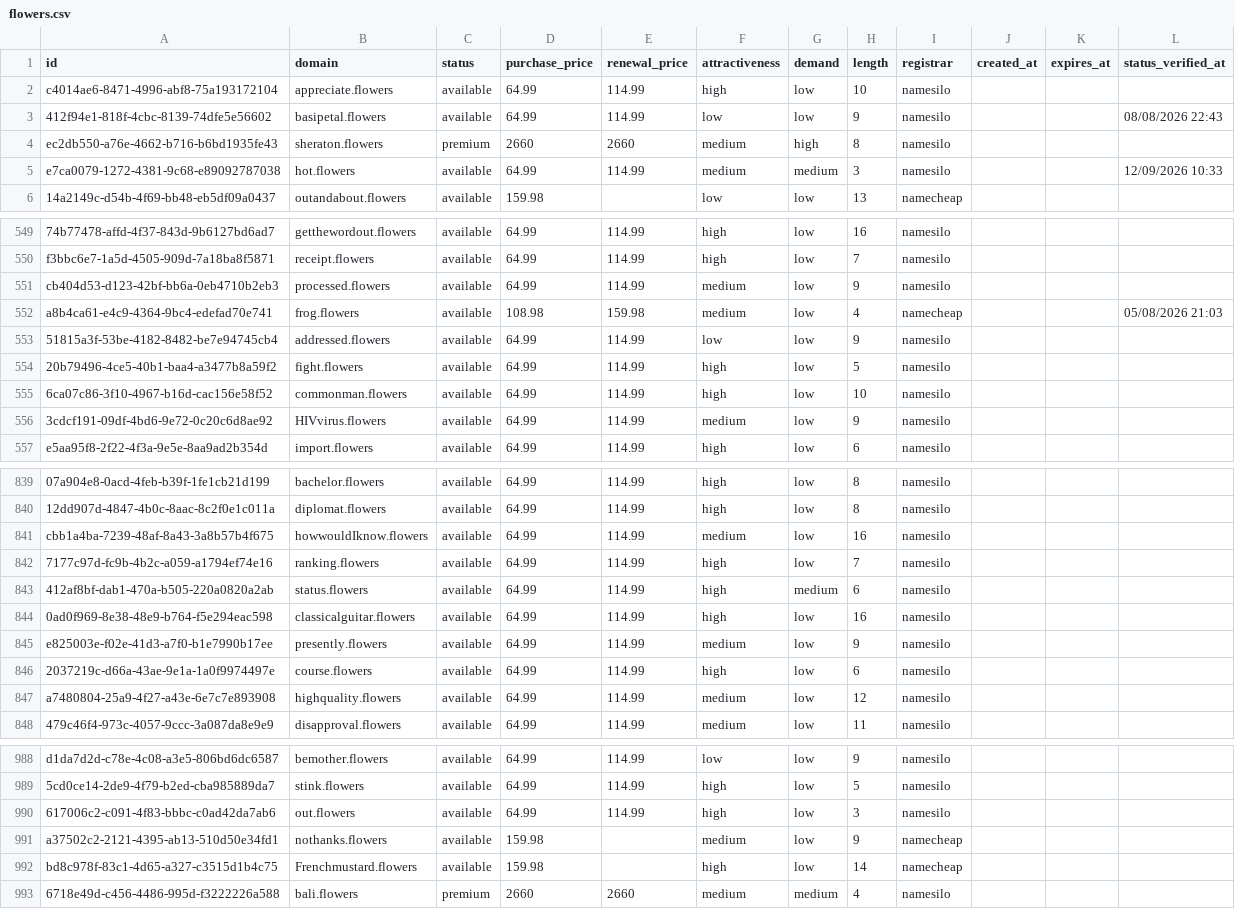
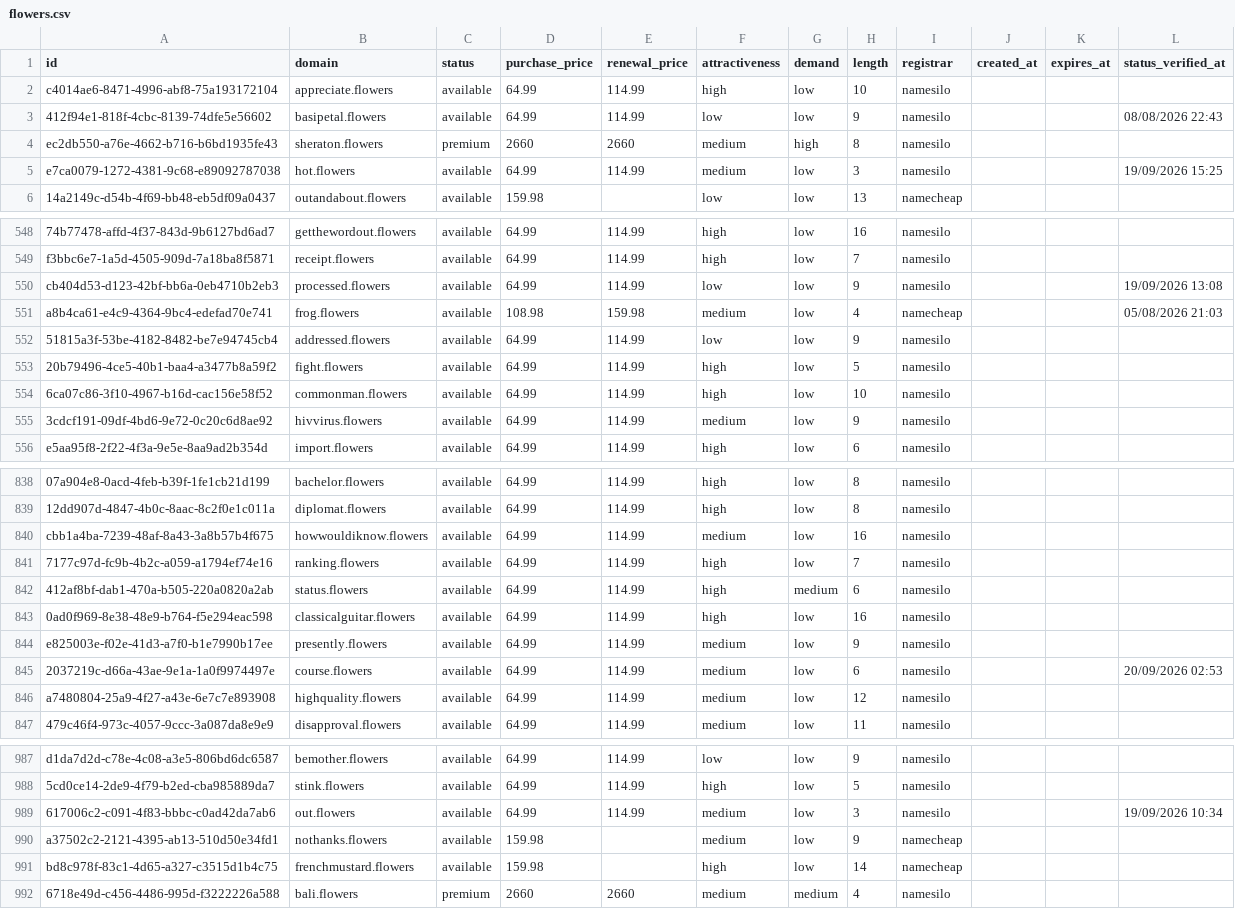
Before and after one commit to UniqueDomains/flowers-oneword-domains, a CSV file: flowers.csv, drawn as a sheet; only a part is shown, gaps mark what is left out; addresses are those after the commit; the diff covers the shown part only; the diff names each change by its address in the sheet, - before the commit and + after, or states it on an @@ line.

Commit message:
Domains update

```diff
--- a/flowers.csv
+++ b/flowers.csv
-G5 (demand): medium
+G5 (demand): low
-L5 (status_verified_at): 12/09/2026 10:33
+L5 (status_verified_at): 19/09/2026 15:25
-F550 (attractiveness): medium
+F550 (attractiveness): low
-L550 (status_verified_at): (empty)
+L550 (status_verified_at): 19/09/2026 13:08
-B555 (domain): HIVvirus.flowers
+B555 (domain): hivvirus.flowers
-B840 (domain): howwouldIknow.flowers
+B840 (domain): howwouldiknow.flowers
-F845 (attractiveness): high
+F845 (attractiveness): medium
-L845 (status_verified_at): (empty)
+L845 (status_verified_at): 20/09/2026 02:53
-F989 (attractiveness): high
+F989 (attractiveness): medium
-L989 (status_verified_at): (empty)
+L989 (status_verified_at): 19/09/2026 10:34
-B991 (domain): Frenchmustard.flowers
+B991 (domain): frenchmustard.flowers
```
Also changed, not shown: 1 added row, 1 removed row and 78 edited cells elsewhere in this file, 4 other files.
